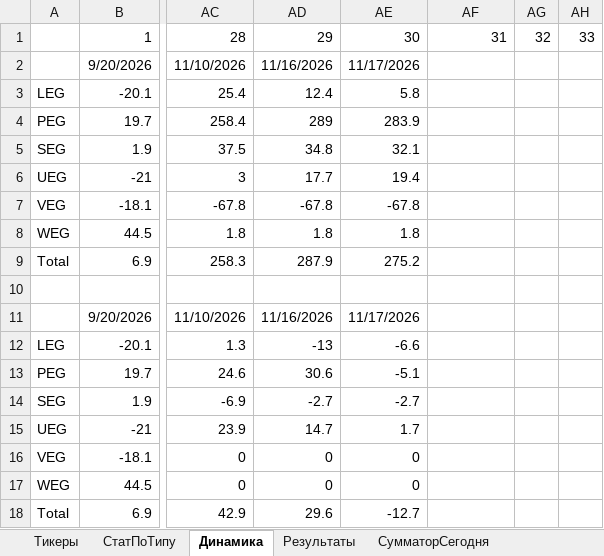
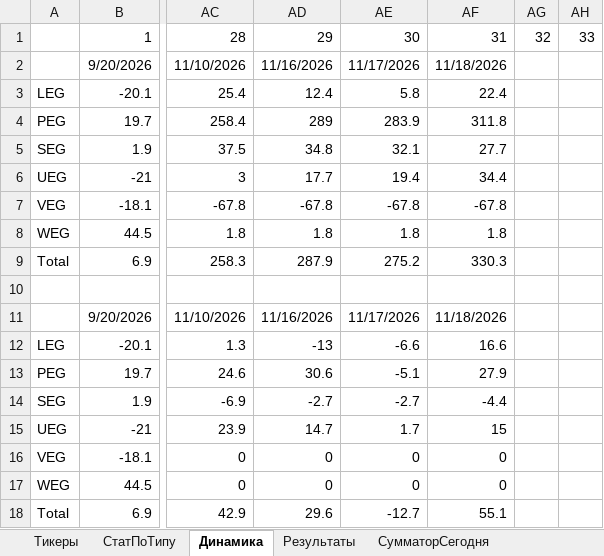
Before and after one commit to Anubis1Good/RichLaughter3, an Excel workbook: __docs/trade_data.xlsx, sheet Динамика, drawn as a sheet; only a part is shown, gaps mark what is left out; values as stored, in another font and other column widths than the file's, no borders; charts and pictures not drawn; the diff names each change by its address in the sheet, - before the commit and + after, or states it on an @@ line.

```diff
--- a/__docs/trade_data.xlsx (sheet Динамика)
+++ b/__docs/trade_data.xlsx (sheet Динамика)
-AF2: (empty)
+AF2: 11/18/2026
-AF3: (empty)
+AF3: 22.4
-AF4: (empty)
+AF4: 311.8
-AF5: (empty)
+AF5: 27.7
-AF6: (empty)
+AF6: 34.4
-AF7: (empty)
+AF7: -67.8
-AF8: (empty)
+AF8: 1.8
-AF9: (empty)
+AF9: 330.3
-AF11: (empty)
+AF11: 11/18/2026
-AF12: (empty)
+AF12: 16.6
-AF13: (empty)
+AF13: 27.9
-AF14: (empty)
+AF14: -4.4
-AF15: (empty)
+AF15: 15
-AF16:AF17: (empty)
+AF16:AF17: 0
-AF18: (empty)
+AF18: 55.1
```
Also changed, not shown: sheet Результаты, sheet СумматорСегодня, sheet СтатПоТипу, formulas that keep their value, charts or pictures, 1 other file.
